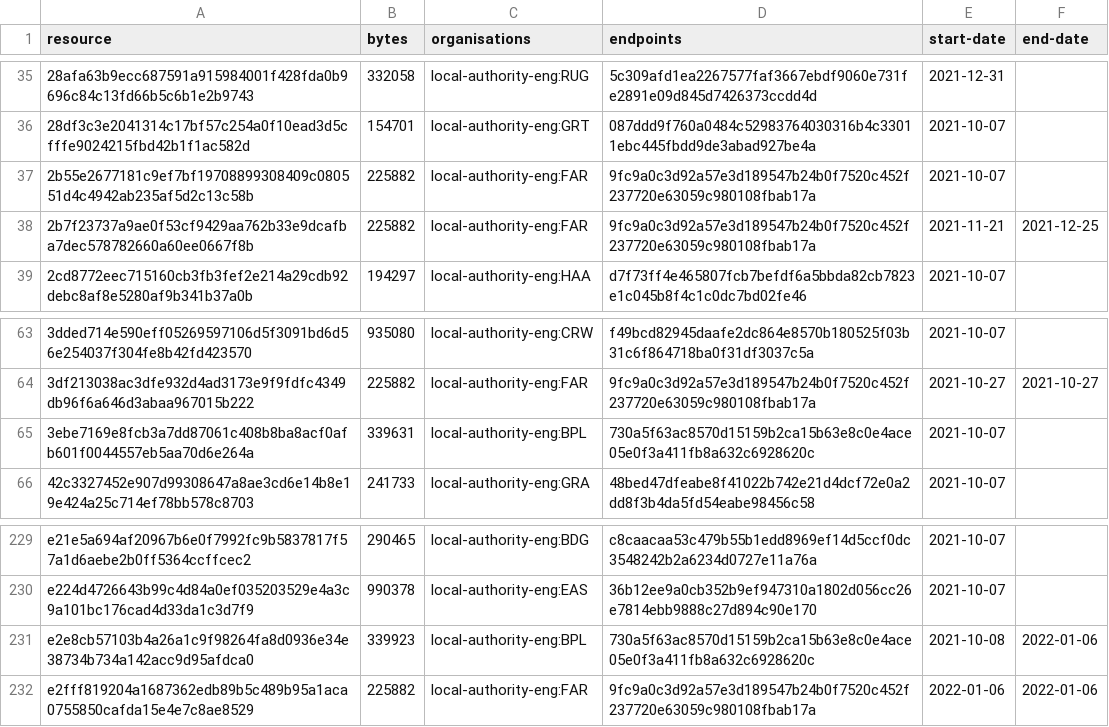
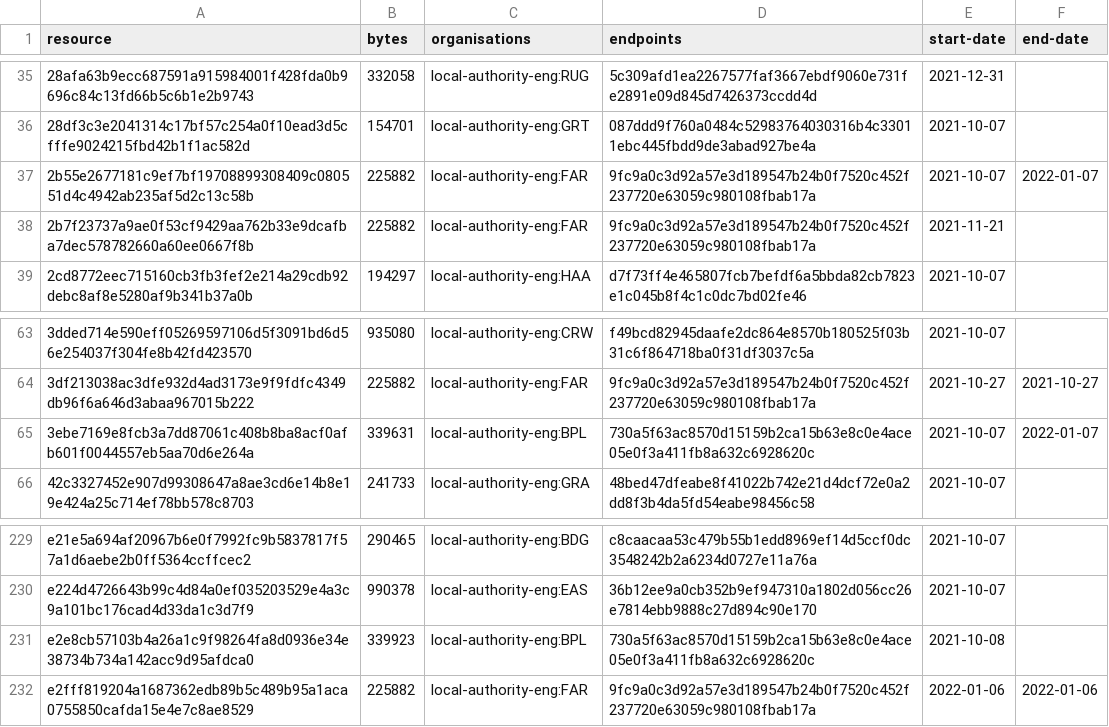
Before and after one commit to digital-land/infrastructure-funding-statement-collection, a CSV file: collection/resource.csv, drawn as a sheet; only a part is shown, gaps mark what is left out.

Commit message:
Collection 2022-01-08

```diff
--- a/collection/resource.csv
+++ b/collection/resource.csv
@@ -36,4 +36,4 @@ resource,bytes,organisations,endpoints,start-date,end-date
 28df3c3e2041314c17bf57c254a0f10ead3d5cfffe9024215fbd42b1f1ac582d,154701,local-authority-eng:GRT,087ddd9f760a0484c52983764030316b4c33011ebc445fbdd9de3abad927be4a,2021-10-07,
-2b55e2677181c9ef7bf19708899308409c080551d4c4942ab235af5d2c13c58b,225882,local-authority-eng:FAR,9fc9a0c3d92a57e3d189547b24b0f7520c452f237720e63059c980108fbab17a,2021-10-07,
-2b7f23737a9ae0f53cf9429aa762b33e9dcafba7dec578782660a60ee0667f8b,225882,local-authority-eng:FAR,9fc9a0c3d92a57e3d189547b24b0f7520c452f237720e63059c980108fbab17a,2021-11-21,2021-12-25
+2b55e2677181c9ef7bf19708899308409c080551d4c4942ab235af5d2c13c58b,225882,local-authority-eng:FAR,9fc9a0c3d92a57e3d189547b24b0f7520c452f237720e63059c980108fbab17a,2021-10-07,2022-01-07
+2b7f23737a9ae0f53cf9429aa762b33e9dcafba7dec578782660a60ee0667f8b,225882,local-authority-eng:FAR,9fc9a0c3d92a57e3d189547b24b0f7520c452f237720e63059c980108fbab17a,2021-11-21,
 2cd8772eec715160cb3fb3fef2e214a29cdb92debc8af8e5280af9b341b37a0b,194297,local-authority-eng:HAA,d7f73ff4e465807fcb7befdf6a5bbda82cb7823e1c045b8f4c1c0dc7bd02fe46,2021-10-07,
@@ -64,3 +64,3 @@ resource,bytes,organisations,endpoints,start-date,end-date
 3df213038ac3dfe932d4ad3173e9f9fdfc4349db96f6a646d3abaa967015b222,225882,local-authority-eng:FAR,9fc9a0c3d92a57e3d189547b24b0f7520c452f237720e63059c980108fbab17a,2021-10-27,2021-10-27
-3ebe7169e8fcb3a7dd87061c408b8ba8acf0afb601f0044557eb5aa70d6e264a,339631,local-authority-eng:BPL,730a5f63ac8570d15159b2ca15b63e8c0e4ace05e0f3a411fb8a632c6928620c,2021-10-07,
+3ebe7169e8fcb3a7dd87061c408b8ba8acf0afb601f0044557eb5aa70d6e264a,339631,local-authority-eng:BPL,730a5f63ac8570d15159b2ca15b63e8c0e4ace05e0f3a411fb8a632c6928620c,2021-10-07,2022-01-07
 42c3327452e907d99308647a8ae3cd6e14b8e19e424a25c714ef78bb578c8703,241733,local-authority-eng:GRA,48bed47dfeabe8f41022b742e21d4dcf72e0a2dd8f3b4da5fd54eabe98456c58,2021-10-07,
@@ -230,3 +230,3 @@ e21e5a694af20967b6e0f7992fc9b5837817f57a1d6aebe2b0ff5364ccffcec2,290465,local-au
 e224d4726643b99c4d84a0ef035203529e4a3c9a101bc176cad4d33da1c3d7f9,990378,local-authority-eng:EAS,36b12ee9a0cb352b9ef947310a1802d056cc26e7814ebb9888c27d894c90e170,2021-10-07,
-e2e8cb57103b4a26a1c9f98264fa8d0936e34e38734b734a142acc9d95afdca0,339923,local-authority-eng:BPL,730a5f63ac8570d15159b2ca15b63e8c0e4ace05e0f3a411fb8a632c6928620c,2021-10-08,2022-01-06
+e2e8cb57103b4a26a1c9f98264fa8d0936e34e38734b734a142acc9d95afdca0,339923,local-authority-eng:BPL,730a5f63ac8570d15159b2ca15b63e8c0e4ace05e0f3a411fb8a632c6928620c,2021-10-08,
 e2fff819204a1687362edb89b5c489b95a1aca0755850cafda15e4e7c8ae8529,225882,local-authority-eng:FAR,9fc9a0c3d92a57e3d189547b24b0f7520c452f237720e63059c980108fbab17a,2022-01-06,2022-01-06
```
Also changed, not shown: 1 other file.
